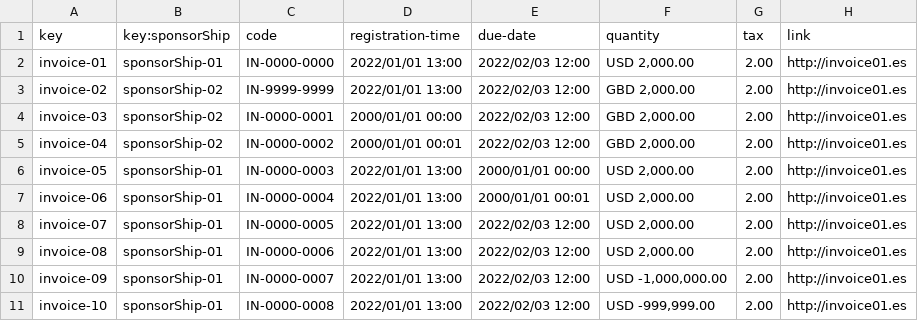
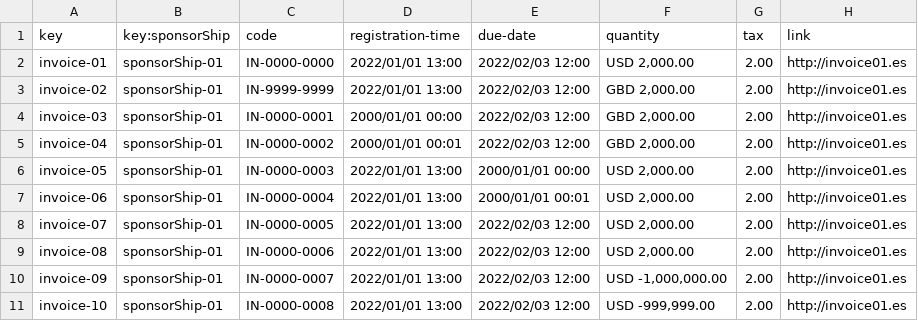
Before and after one commit to pabpergas/DP2, a CSV file: src/main/webapp/WEB-INF/resources/sample-data/invoice.csv, drawn as a sheet; only a part is shown.

```diff
--- a/src/main/webapp/WEB-INF/resources/sample-data/invoice.csv
+++ b/src/main/webapp/WEB-INF/resources/sample-data/invoice.csv
@@ -2,5 +2,5 @@ key,key:sponsorShip,code,registration-time,due-date,quantity,tax,link
 invoice-01,sponsorShip-01,"IN-0000-0000","2022/01/01 13:00","2022/02/03 12:00","USD 2,000.00",2.00,"http://invoice01.es"
-invoice-02,sponsorShip-02,"IN-9999-9999","2022/01/01 13:00","2022/02/03 12:00","GBD 2,000.00",2.00,"http://invoice01.es"
-invoice-03,sponsorShip-02,"IN-0000-0001","2000/01/01 00:00","2022/02/03 12:00","GBD 2,000.00",2.00,"http://invoice01.es"
-invoice-04,sponsorShip-02,"IN-0000-0002","2000/01/01 00:01","2022/02/03 12:00","GBD 2,000.00",2.00,"http://invoice01.es"
+invoice-02,sponsorShip-01,"IN-9999-9999","2022/01/01 13:00","2022/02/03 12:00","GBD 2,000.00",2.00,"http://invoice01.es"
+invoice-03,sponsorShip-01,"IN-0000-0001","2000/01/01 00:00","2022/02/03 12:00","GBD 2,000.00",2.00,"http://invoice01.es"
+invoice-04,sponsorShip-01,"IN-0000-0002","2000/01/01 00:01","2022/02/03 12:00","GBD 2,000.00",2.00,"http://invoice01.es"
 invoice-05,sponsorShip-01,"IN-0000-0003","2022/01/01 13:00","2000/01/01 00:00","USD 2,000.00",2.00,"http://invoice01.es"
```
Also changed, not shown: src/main/webapp/WEB-INF/resources/sample-data/sponsorShip.csv, 18 other files.
